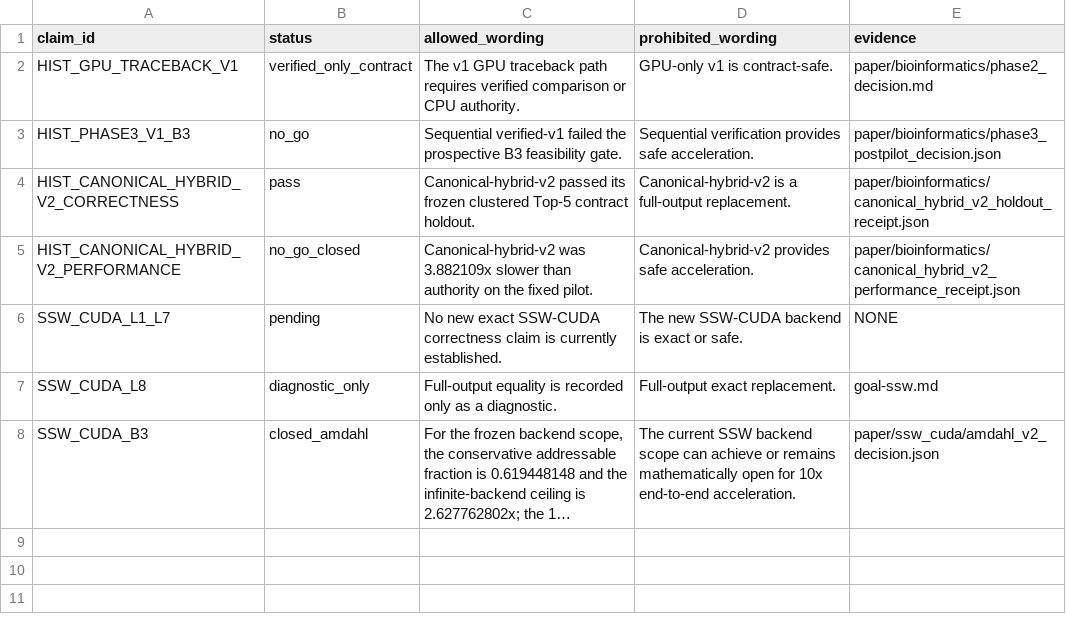
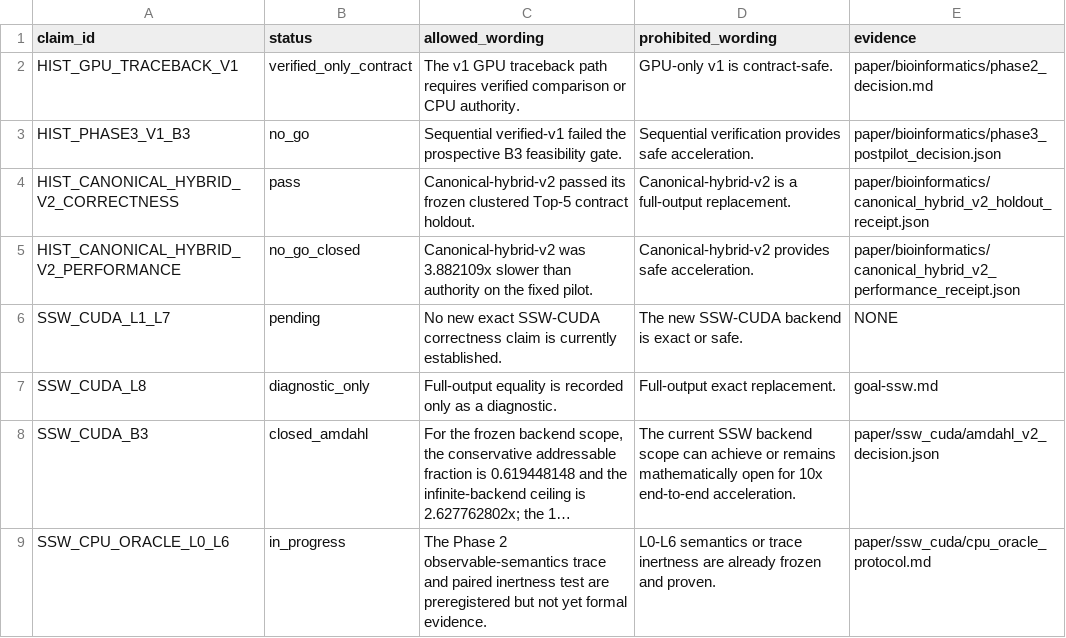
Before and after one commit to wyjistest/LongTarget-exact-sim, a TSV file: paper/ssw_cuda/claim_ledger.tsv, drawn as a sheet; long unchanged cells end in …; the diff names each change by its address in the sheet, - before the commit and + after, or states it on an @@ line.

Commit message:
repro: preregister modified-SSW oracle trace

```diff
--- a/paper/ssw_cuda/claim_ledger.tsv
+++ b/paper/ssw_cuda/claim_ledger.tsv
+row 9: SSW_CPU_ORACLE_L0_L6 | in_progress | The Phase 2 observable-semantics trace and paired inertness test are preregistered but not yet formal evidence. | L0-L6 semantics or trace inertness are already frozen and proven. | paper/ssw_cuda/cpu_oracle_protocol.md
```
Also changed, not shown: 21 other files.
